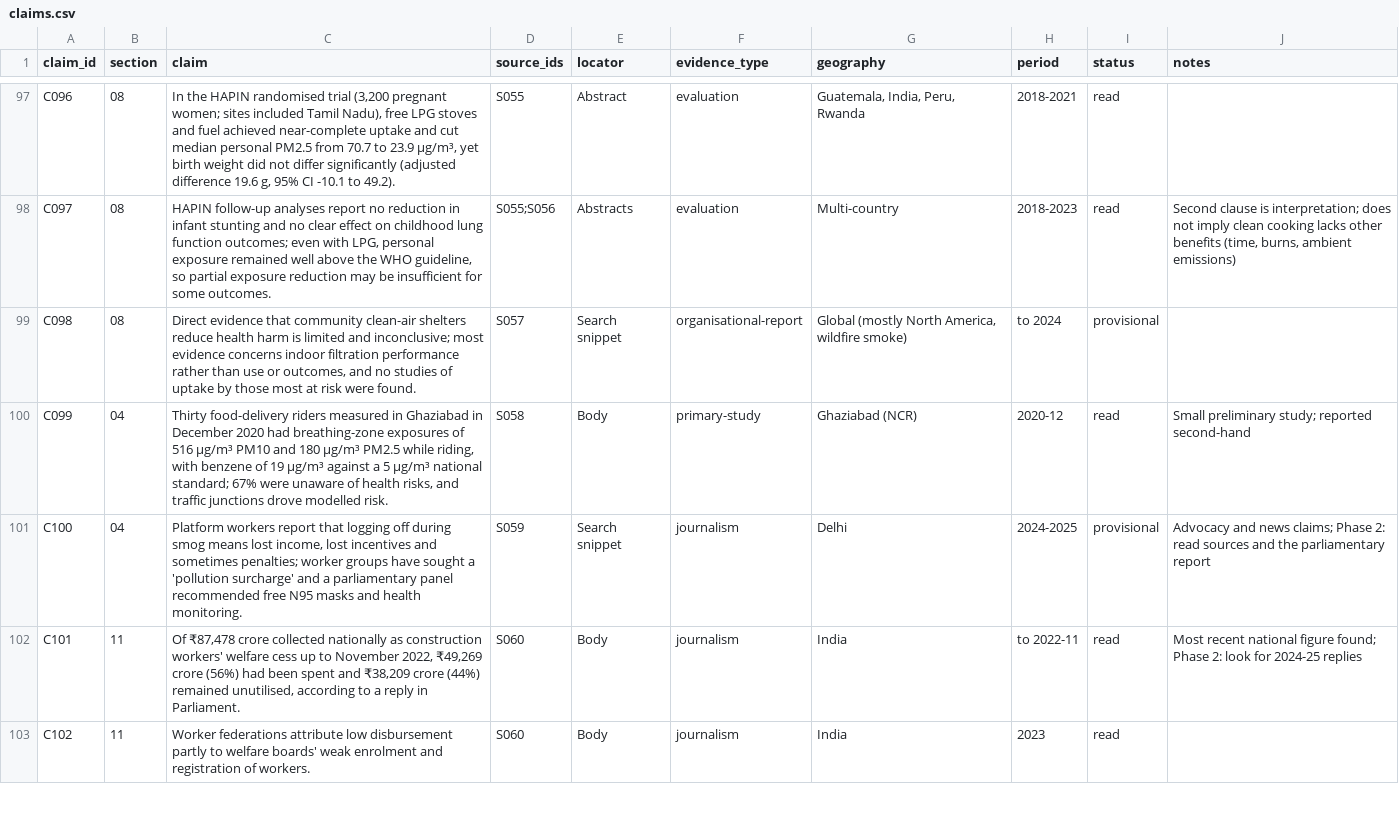
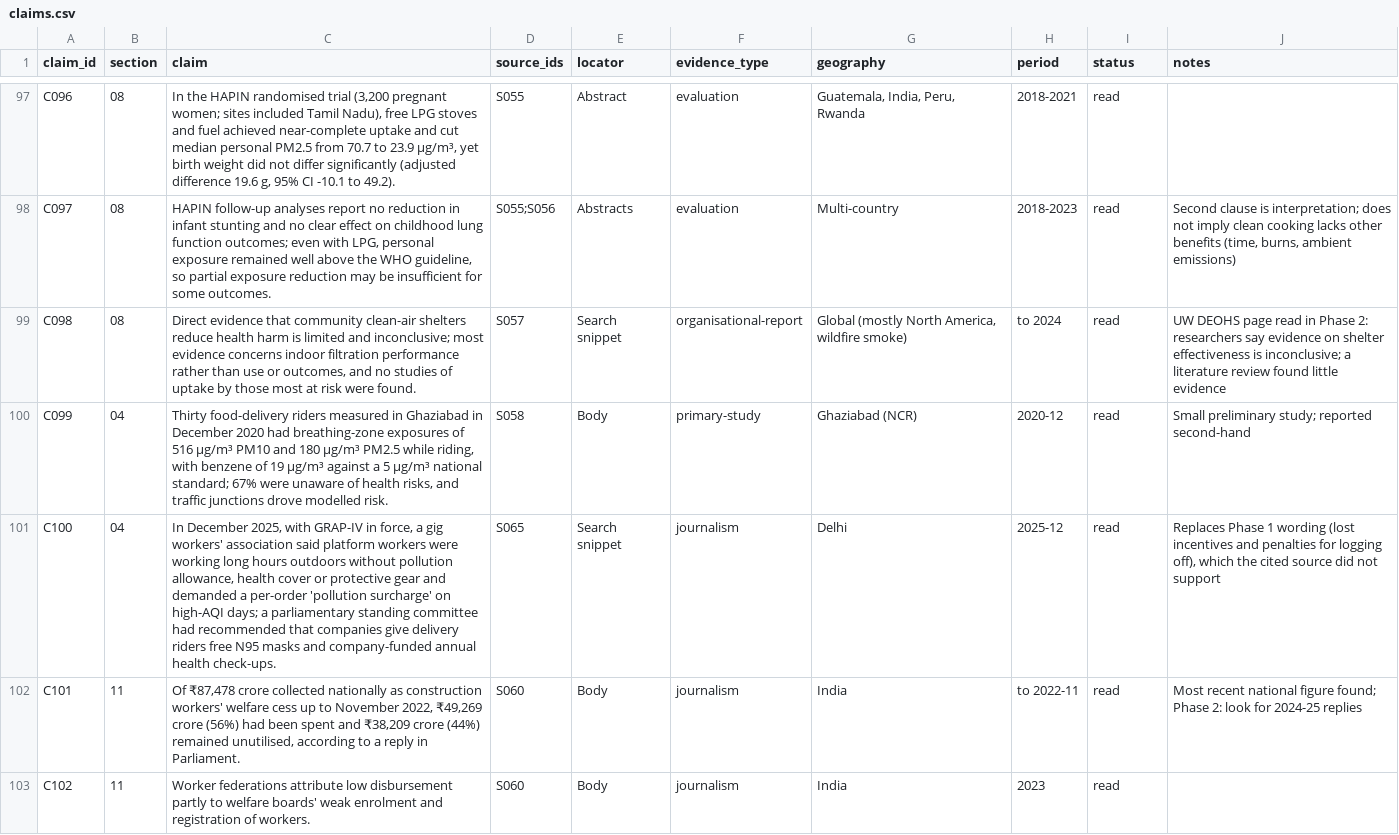
Before and after one commit to arunbh2/clean-air, a CSV file: research/data/claims.csv, drawn as a sheet; only a part is shown, gaps mark what is left out; the diff covers the shown part only.

```diff
--- a/research/data/claims.csv
+++ b/research/data/claims.csv
@@ -98,5 +98,5 @@ C096,08,"In the HAPIN randomised trial (3,200 pregnant women; sites included Tam
 C097,08,"HAPIN follow-up analyses report no reduction in infant stunting and no clear effect on childhood lung function outcomes; even with LPG, personal exposure remained well above the WHO guideline, so partial exposure reduction may be insufficient for some outcomes.",S055;S056,Abstracts,evaluation,Multi-country,2018-2023,read,"Second clause is interpretation; does not imply clean cooking lacks other benefits (time, burns, ambient emissions)"
-C098,08,"Direct evidence that community clean-air shelters reduce health harm is limited and inconclusive; most evidence concerns indoor filtration performance rather than use or outcomes, and no studies of uptake by those most at risk were found.",S057,Search snippet,organisational-report,"Global (mostly North America, wildfire smoke)",to 2024,provisional,
+C098,08,"Direct evidence that community clean-air shelters reduce health harm is limited and inconclusive; most evidence concerns indoor filtration performance rather than use or outcomes, and no studies of uptake by those most at risk were found.",S057,Search snippet,organisational-report,"Global (mostly North America, wildfire smoke)",to 2024,read,UW DEOHS page read in Phase 2: researchers say evidence on shelter effectiveness is inconclusive; a literature review found little evidence
 C099,04,"Thirty food-delivery riders measured in Ghaziabad in December 2020 had breathing-zone exposures of 516 µg/m³ PM10 and 180 µg/m³ PM2.5 while riding, with benzene of 19 µg/m³ against a 5 µg/m³ national standard; 67% were unaware of health risks, and traffic junctions drove modelled risk.",S058,Body,primary-study,Ghaziabad (NCR),2020-12,read,Small preliminary study; reported second-hand
-C100,04,"Platform workers report that logging off during smog means lost income, lost incentives and sometimes penalties; worker groups have sought a 'pollution surcharge' and a parliamentary panel recommended free N95 masks and health monitoring.",S059,Search snippet,journalism,Delhi,2024-2025,provisional,Advocacy and news claims; Phase 2: read sources and the parliamentary report
+C100,04,"In December 2025, with GRAP-IV in force, a gig workers' association said platform workers were working long hours outdoors without pollution allowance, health cover or protective gear and demanded a per-order 'pollution surcharge' on high-AQI days; a parliamentary standing committee had recommended that companies give delivery riders free N95 masks and company-funded annual health check-ups.",S065,Search snippet,journalism,Delhi,2025-12,read,"Replaces Phase 1 wording (lost incentives and penalties for logging off), which the cited source did not support"
 C101,11,"Of ₹87,478 crore collected nationally as construction workers' welfare cess up to November 2022, ₹49,269 crore (56%) had been spent and ₹38,209 crore (44%) remained unutilised, according to a reply in Parliament.",S060,Body,journalism,India,to 2022-11,read,Most recent national figure found; Phase 2: look for 2024-25 replies
```
Also changed, not shown: 20 edited cells elsewhere in this file, research/data/community-impacts.csv, research/data/organisations.csv, 15 other files.
